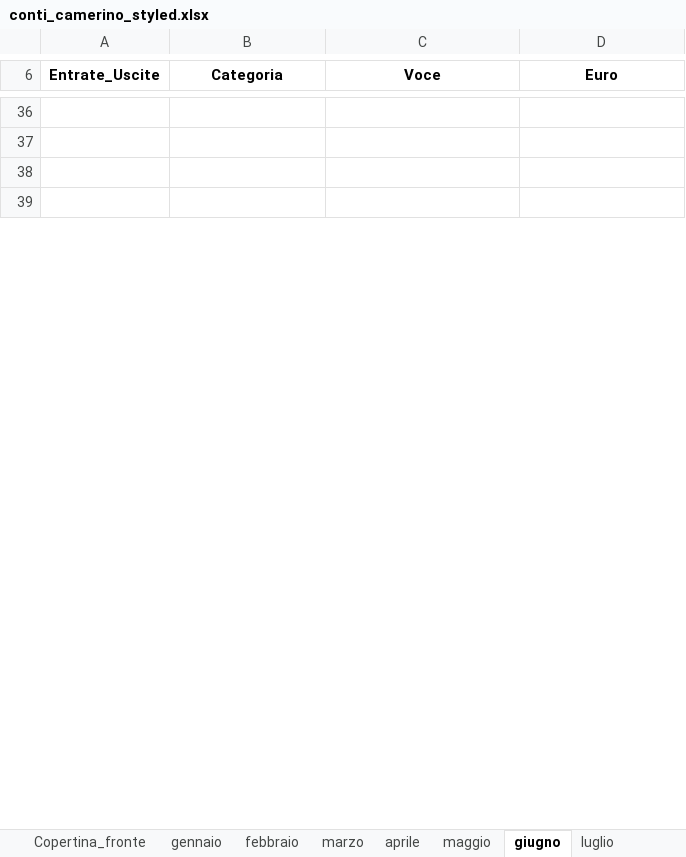
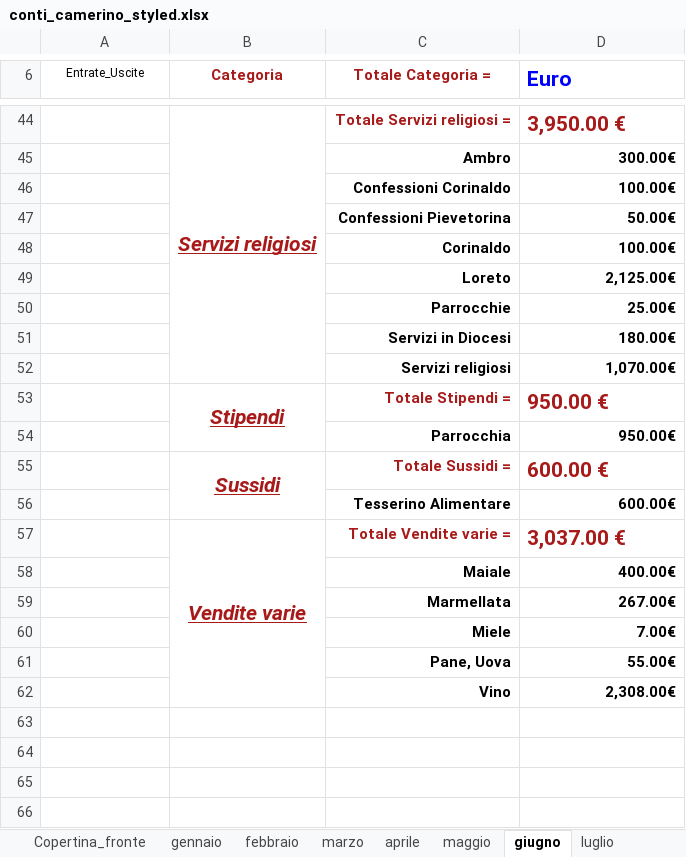
Before and after one commit to fragiaco/python_CONTI_01, an Excel workbook: conti_camerino_styled.xlsx, sheet giugno, drawn as a sheet; only a part is shown, gaps mark what is left out; values as stored, in another font and other column widths than the file's, no borders; the diff covers the shown part only; the diff names each change by its address in the sheet, - before the commit and + after, or states it on an @@ line.

```diff
--- a/conti_camerino_styled.xlsx (sheet giugno)
+++ b/conti_camerino_styled.xlsx (sheet giugno)
-A6 bold: on
+A6 bold: off, text size: smaller
-B6:C6 text colour: black
+B6:C6 text colour: #A81A1A
-C6: Voce
+C6: Totale Categoria =
@@ D6 text colour: black → #0000FF, text size: larger, alignment: center → left @@
+row 44:  | Servizi religiosi | Totale Servizi religiosi = | 3,950.00 €
+row 45:  |  | Ambro | 300.00€
+row 46:  |  | Confessioni Corinaldo | 100.00€
+row 47:  |  | Confessioni Pievetorina | 50.00€
+row 48:  |  | Corinaldo | 100.00€
+row 49:  |  | Loreto | 2,125.00€
+row 50:  |  | Parrocchie | 25.00€
+row 51:  |  | Servizi in Diocesi | 180.00€
+row 52:  |  | Servizi religiosi | 1,070.00€
+row 53:  | Stipendi | Totale Stipendi = | 950.00 €
+row 54:  |  | Parrocchia | 950.00€
+row 55:  | Sussidi | Totale Sussidi = | 600.00 €
+row 56:  |  | Tesserino Alimentare | 600.00€
+row 57:  | Vendite varie | Totale Vendite varie = | 3,037.00 €
+row 58:  |  | Maiale | 400.00€
+row 59:  |  | Marmellata | 267.00€
+row 60:  |  | Miele | 7.00€
+row 61:  |  | Pane, Uova | 55.00€
+row 62:  |  | Vino | 2,308.00€
```
Also changed, not shown: other rows of this sheet, sheet gennaio, sheet aprile, sheet novembre, sheet febbraio, sheet marzo, sheet agosto, 6 more sheets, charts or pictures, conti_camerino_modified.xlsx, conti_camerino_multiple.xlsx, 4 other files.
